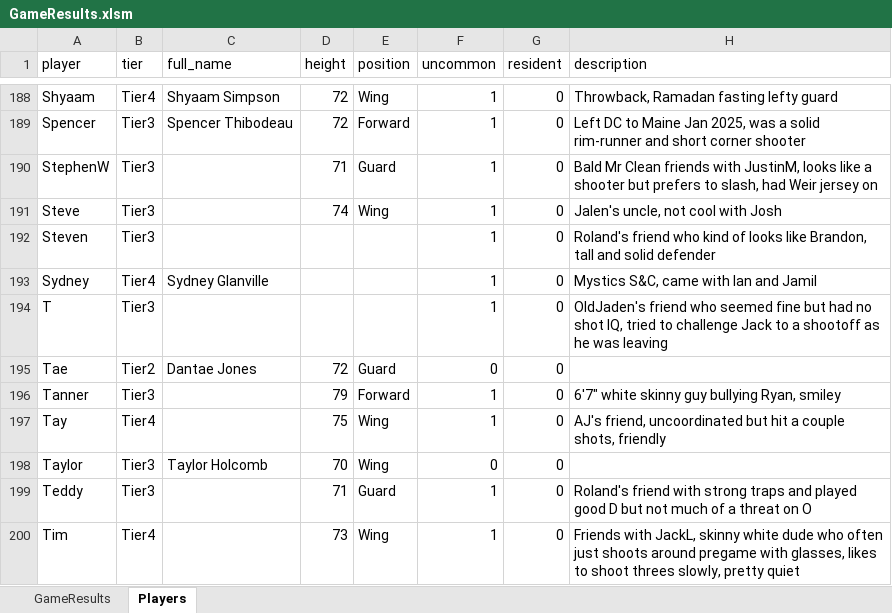
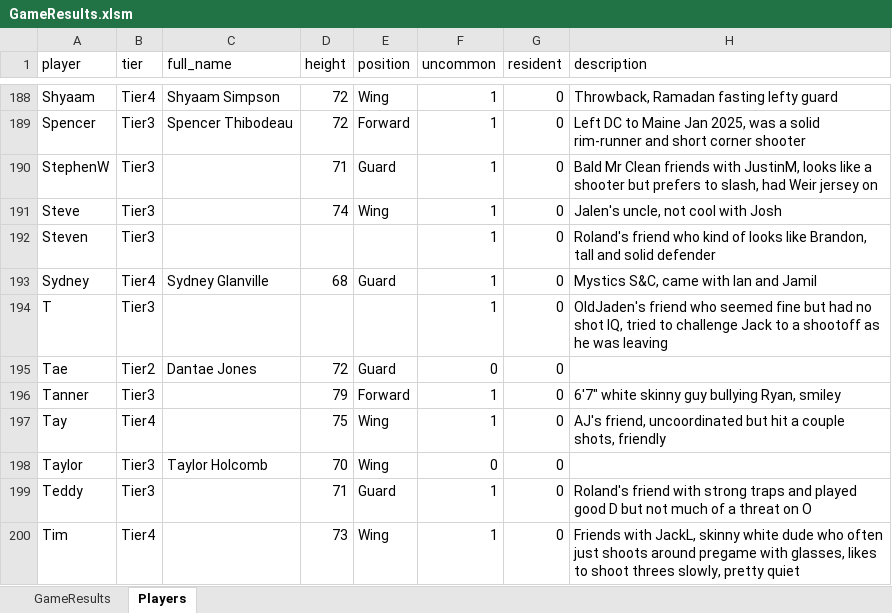
Before and after one commit to jmgjasongardner/naismith-nerds, an Excel workbook: collective_bball/GameResults.xlsm, sheet Players, drawn as a sheet; only a part is shown, gaps mark what is left out; values as stored, in another font and other column widths than the file's, no borders; the diff names each change by its address in the sheet, - before the commit and + after, or states it on an @@ line.

Commit message:
Aug 18 games part 2

```diff
--- a/collective_bball/GameResults.xlsm (sheet Players)
+++ b/collective_bball/GameResults.xlsm (sheet Players)
-D193 (height): (empty)
+D193 (height): 68
-E193 (position): (empty)
+E193 (position): Guard
```
